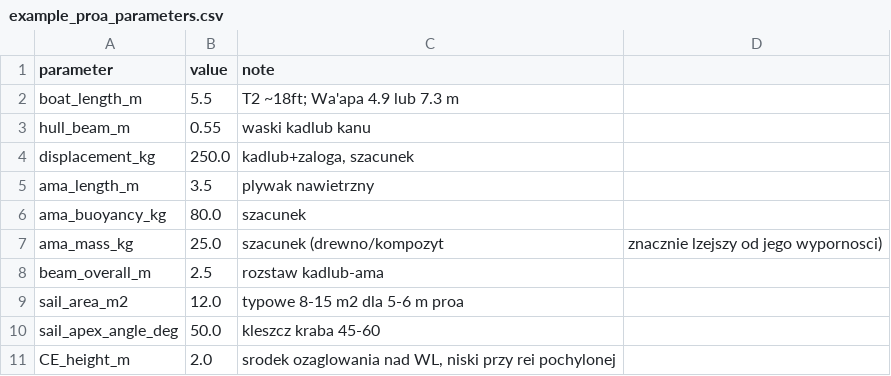
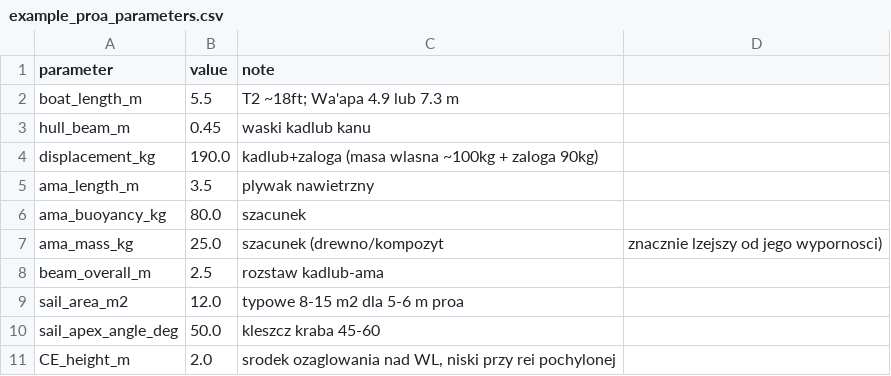
Before and after one commit to Luster79/SimPjoa, a CSV file: data/example_proa_parameters.csv, drawn as a sheet.

```diff
--- a/data/example_proa_parameters.csv
+++ b/data/example_proa_parameters.csv
@@ -2,4 +2,4 @@ parameter,value,note
 boat_length_m,5.5,T2 ~18ft; Wa'apa 4.9 lub 7.3 m
-hull_beam_m,0.55,waski kadlub kanu
-displacement_kg,250.0,"kadlub+zaloga, szacunek"
+hull_beam_m,0.45,waski kadlub kanu
+displacement_kg,190.0,"kadlub+zaloga (masa wlasna ~100kg + zaloga 90kg)"
 ama_length_m,3.5,plywak nawietrzny
```
Also changed, not shown: out/polar.csv, out/scenario_aback.csv, 4 other files.
